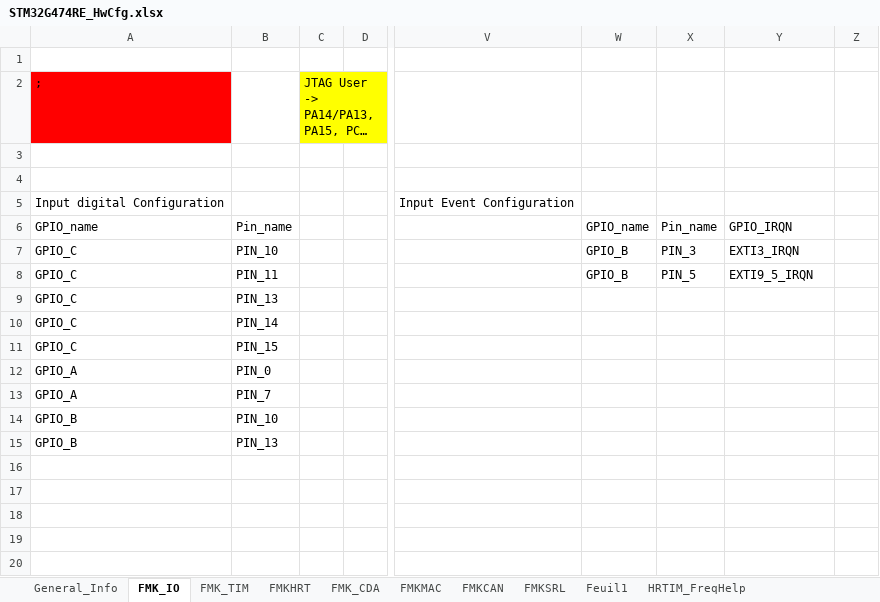
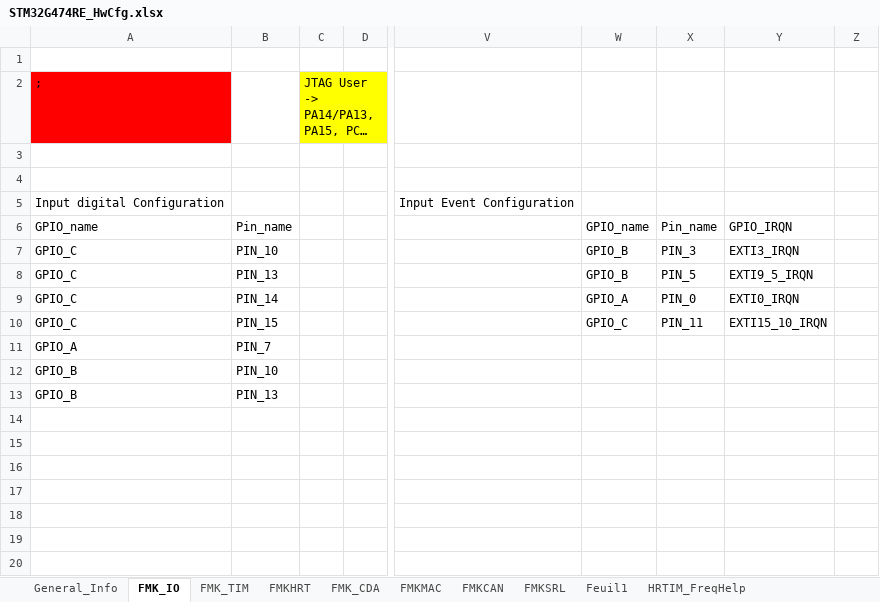
Before and after one commit to mbarbeau0545/ProjectGamma, an Excel workbook: Doc/ConfigPrj/ExcelCfg/STM32G474RE/STM32G474RE_HwCfg.xlsx, sheet FMK_IO, drawn as a sheet; only a part is shown, gaps mark what is left out; long unchanged cells end in …; values as stored, in another font and other column widths than the file's, no borders; table styles not drawn; the diff names each change by its address in the sheet, - before the commit and + after, or states it on an @@ line.

```diff
--- a/Doc/ConfigPrj/ExcelCfg/STM32G474RE/STM32G474RE_HwCfg.xlsx (sheet FMK_IO)
+++ b/Doc/ConfigPrj/ExcelCfg/STM32G474RE/STM32G474RE_HwCfg.xlsx (sheet FMK_IO)
-B8: PIN_11
+B8: PIN_13
-B9: PIN_13
+B9: PIN_14
-W9: (empty)
+W9: GPIO_A
-X9: (empty)
+X9: PIN_0
-Y9: (empty)
+Y9: EXTI0_IRQN
-B10: PIN_14
+B10: PIN_15
-W10: (empty)
+W10: GPIO_C
-X10: (empty)
+X10: PIN_11
-Y10: (empty)
+Y10: EXTI15_10_IRQN
-A11: GPIO_C
+A11: GPIO_A
-B11: PIN_15
+B11: PIN_7
-A12:A13: GPIO_A
+A12:A13: GPIO_B
-B12: PIN_0
+B12: PIN_10
-B13: PIN_7
+B13: PIN_13
-A14:A15: GPIO_B
+A14:A15: (empty)
-B14: PIN_10
+B14: (empty)
-B15: PIN_13
+B15: (empty)
```
Also changed, not shown: sheet General_Info, sheet FMKSRL, 22 other files.
